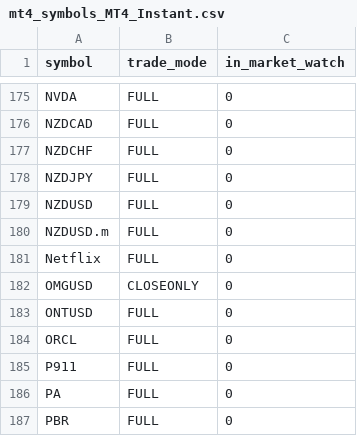
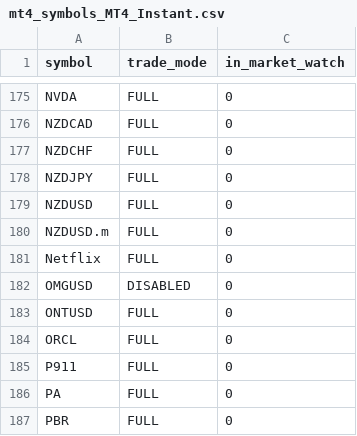
Before and after one commit to Yevhen79/Counter-MT-accs, a CSV file: data/last-run/mt4_symbols_MT4_Instant.csv, drawn as a sheet; only a part is shown, gaps mark what is left out.

```diff
--- a/data/last-run/mt4_symbols_MT4_Instant.csv
+++ b/data/last-run/mt4_symbols_MT4_Instant.csv
@@ -181,3 +181,3 @@ NZDUSD.m,FULL,0
 Netflix,FULL,0
-OMGUSD,CLOSEONLY,0
+OMGUSD,DISABLED,0
 ONTUSD,FULL,0
```
Also changed, not shown: data/history.csv, data/last-run/mt4_symbols_MT4_Market.csv, 10 other files.
